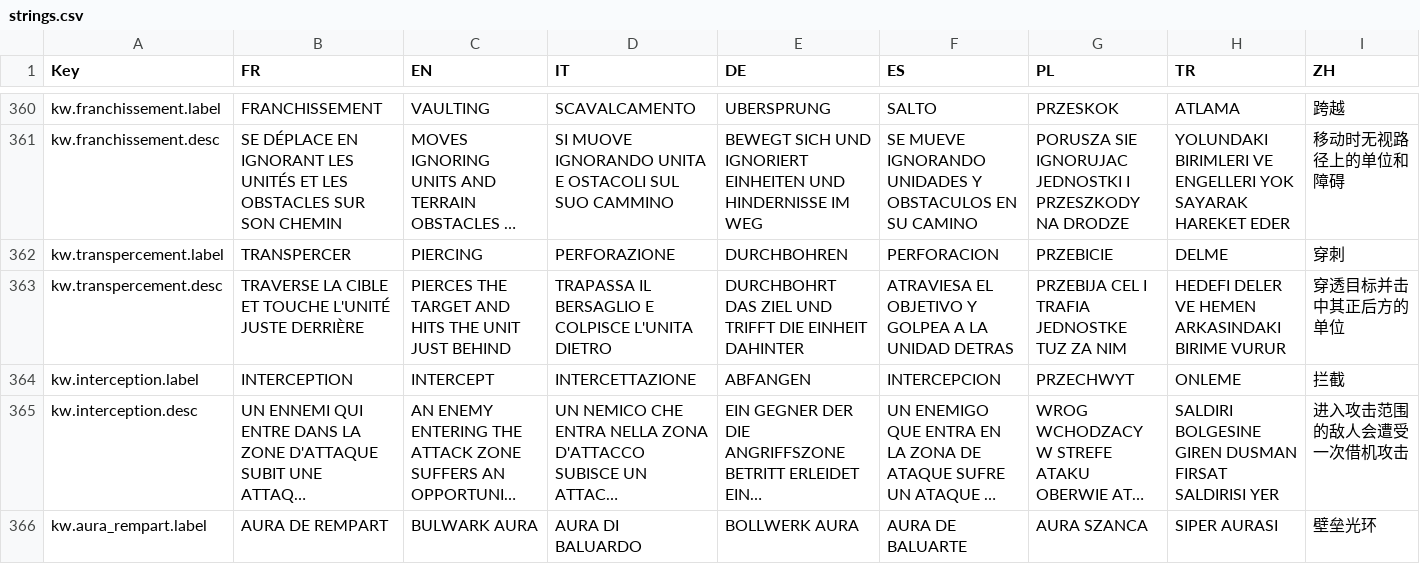
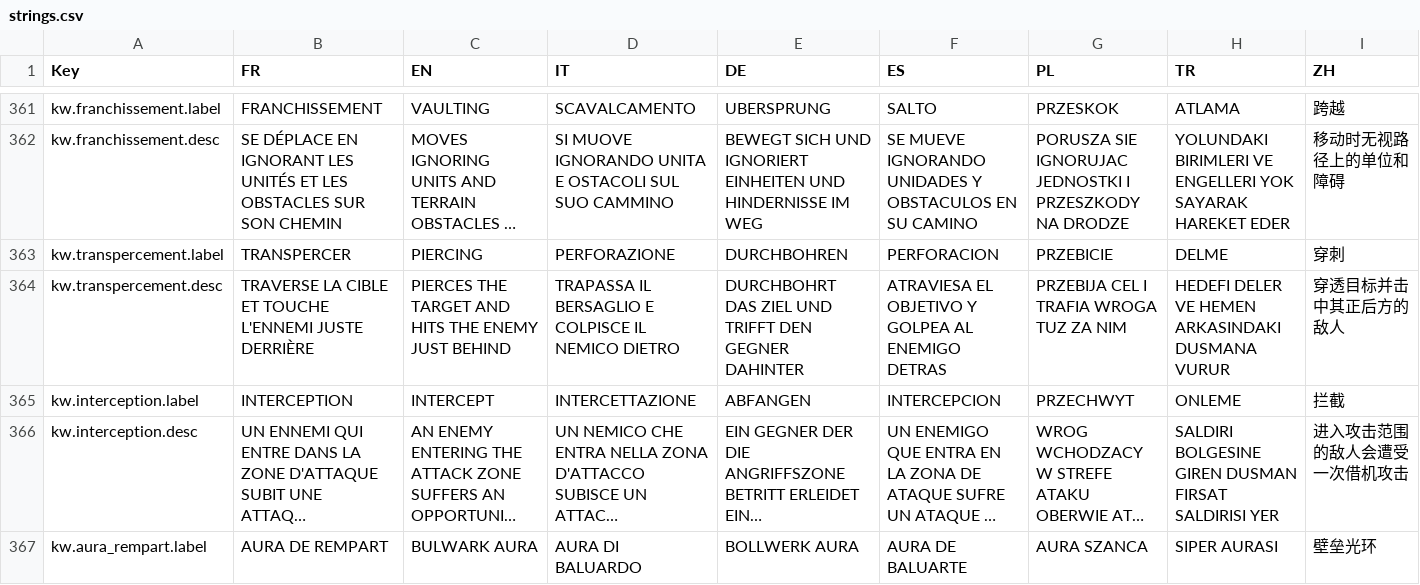
Before and after one commit to Chanoroobler/Echec, a CSV file: src/ChessArmy.Game/Assets/Config/strings.csv, drawn as a sheet; only a part is shown, gaps mark what is left out; long unchanged cells end in …; addresses are those after the commit; the diff covers the shown part only; the diff names each change by its address in the sheet, - before the commit and + after, or states it on an @@ line.

```diff
--- a/src/ChessArmy.Game/Assets/Config/strings.csv
+++ b/src/ChessArmy.Game/Assets/Config/strings.csv
-B364 (FR): …ET TOUCHE L'UNITÉ JUSTE DERRIÈRE
+B364 (FR): …ET TOUCHE L'ENNEMI JUSTE DERRIÈRE
-C364 (EN): …HITS THE UNIT JUST BEHIND
+C364 (EN): …HITS THE ENEMY JUST BEHIND
-D364 (IT): …E COLPISCE L'UNITA DIETRO
+D364 (IT): …E COLPISCE IL NEMICO DIETRO
-E364 (DE): …UND TRIFFT DIE EINHEIT DAHINTER
+E364 (DE): …UND TRIFFT DEN GEGNER DAHINTER
-F364 (ES): …Y GOLPEA A LA UNIDAD DETRAS
+F364 (ES): …Y GOLPEA AL ENEMIGO DETRAS
-G364 (PL): PRZEBIJA CEL I TRAFIA JEDNOSTKE TUZ ZA NIM
+G364 (PL): PRZEBIJA CEL I TRAFIA WROGA TUZ ZA NIM
-H364 (TR): …HEMEN ARKASINDAKI BIRIME VURUR
+H364 (TR): …HEMEN ARKASINDAKI DUSMANA VURUR
-I364 (ZH): 穿透目标并击中其正后方的单位
+I364 (ZH): 穿透目标并击中其正后方的敌人
```
Also changed, not shown: 1 added row and 73 edited cells elsewhere in this file, 17 other files.
